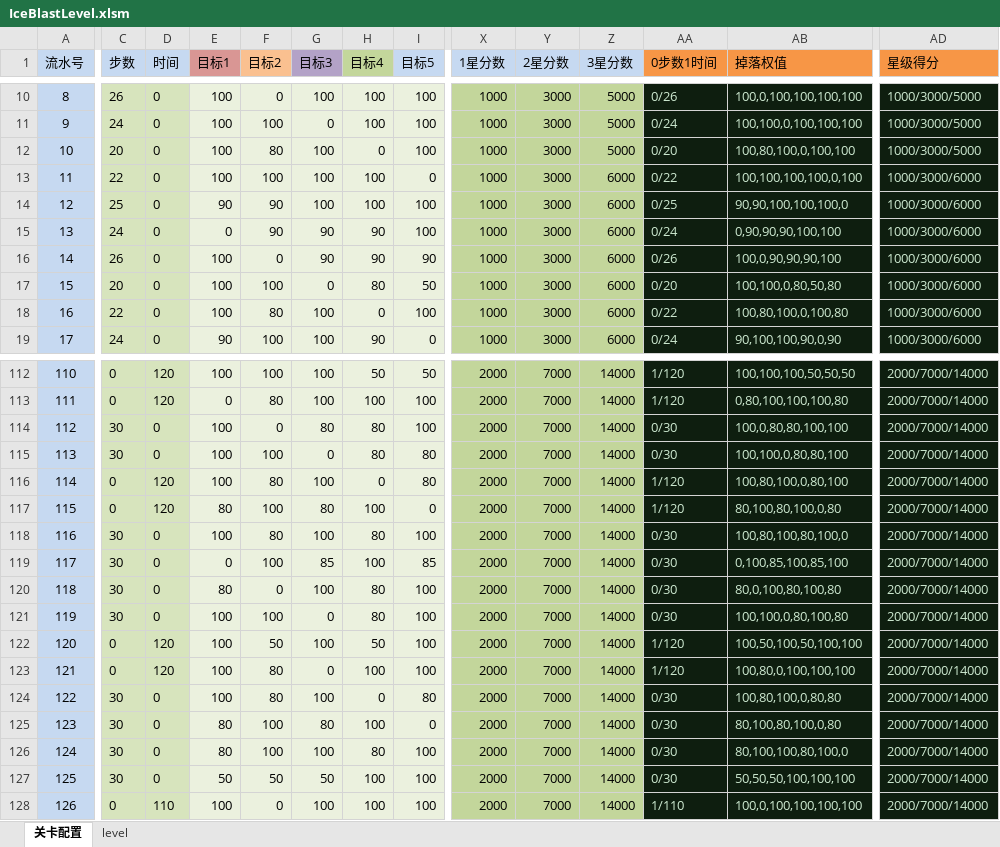
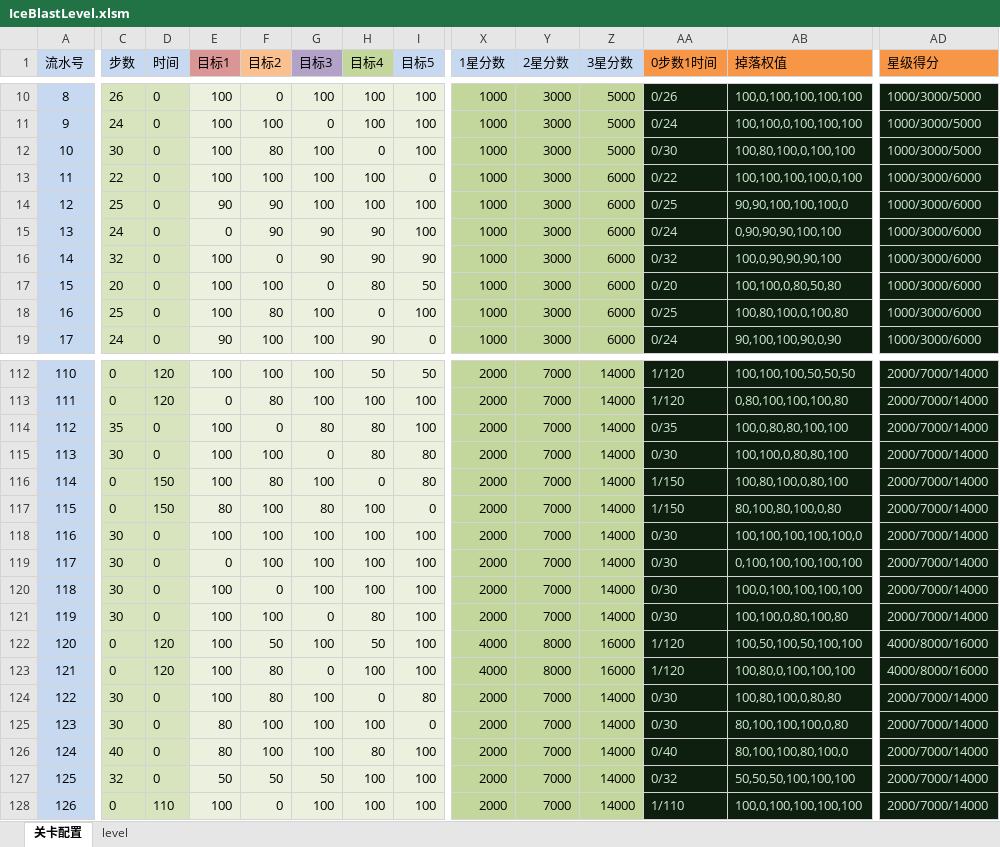
Before and after one commit to jonntd/zhoulu, an Excel workbook: IceBlast文档/IceBlastLevel.xlsm, sheet 关卡配置, drawn as a sheet; only a part is shown, gaps mark what is left out; values as stored, in another font and other column widths than the file's, no borders; conditional formats not drawn; the diff covers the shown part only; the diff names each change by its address in the sheet, - before the commit and + after, or states it on an @@ line.

```diff
--- a/IceBlast文档/IceBlastLevel.xlsm (sheet 关卡配置)
+++ b/IceBlast文档/IceBlastLevel.xlsm (sheet 关卡配置)
-C12 (步数): 20
+C12 (步数): 30
-AA12 (0步数1时间): 0/20
+AA12 (0步数1时间): 0/30
-C16 (步数): 26
+C16 (步数): 32
-AA16 (0步数1时间): 0/26
+AA16 (0步数1时间): 0/32
-C18 (步数): 22
+C18 (步数): 25
-AA18 (0步数1时间): 0/22
+AA18 (0步数1时间): 0/25
-C114 (步数): 30
+C114 (步数): 35
-AA114 (0步数1时间): 0/30
+AA114 (0步数1时间): 0/35
-D116:D117 (时间): 120
+D116:D117 (时间): 150
-AA116:AA117 (0步数1时间): 1/120
+AA116:AA117 (0步数1时间): 1/150
-F118 (目标2): 80
+F118 (目标2): 100
-H118 (目标4): 80
+H118 (目标4): 100
-AB118 (掉落权值): 100,80,100,80,100,0
+AB118 (掉落权值): 100,100,100,100,100,0
-G119 (目标3): 85
+G119 (目标3): 100
-I119 (目标5): 85
+I119 (目标5): 100
-AB119 (掉落权值): 0,100,85,100,85,100
+AB119 (掉落权值): 0,100,100,100,100,100
-E120 (目标1): 80
+E120 (目标1): 100
-H120 (目标4): 80
+H120 (目标4): 100
-AB120 (掉落权值): 80,0,100,80,100,80
+AB120 (掉落权值): 100,0,100,100,100,100
-X122:X123 (1星分数): 2000
+X122:X123 (1星分数): 4000
-Y122:Y123 (2星分数): 7000
+Y122:Y123 (2星分数): 8000
-Z122:Z123 (3星分数): 14000
+Z122:Z123 (3星分数): 16000
-AD122:AD123 (星级得分): 2000/7000/14000
+AD122:AD123 (星级得分): 4000/8000/16000
-G125 (目标3): 80
+G125 (目标3): 100
-AB125 (掉落权值): 80,100,80,100,0,80
+AB125 (掉落权值): 80,100,100,100,0,80
-C126 (步数): 30
+C126 (步数): 40
-AA126 (0步数1时间): 0/30
+AA126 (0步数1时间): 0/40
-C127 (步数): 30
+C127 (步数): 32
-AA127 (0步数1时间): 0/30
+AA127 (0步数1时间): 0/32
```
Also changed, not shown: 1 edited cell elsewhere in this sheet, sheet level, 14 other files.
